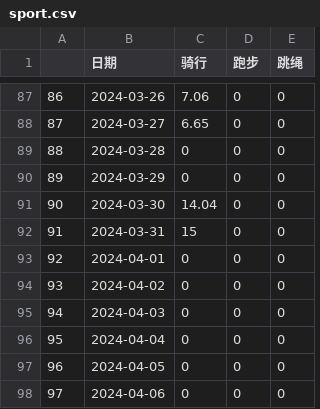
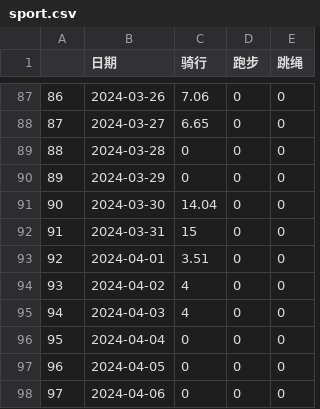
Before and after one commit to Shitao5/shitao-blog, a CSV file: content/summary/2024/sport.csv, drawn as a sheet; only a part is shown, gaps mark what is left out.

```diff
--- a/content/summary/2024/sport.csv
+++ b/content/summary/2024/sport.csv
@@ -92,5 +92,5 @@
 "91",2024-03-31,15,0,0
-"92",2024-04-01,0,0,0
-"93",2024-04-02,0,0,0
-"94",2024-04-03,0,0,0
+"92",2024-04-01,3.51,0,0
+"93",2024-04-02,4,0,0
+"94",2024-04-03,4,0,0
 "95",2024-04-04,0,0,0
```
Also changed, not shown: 2 other files.
